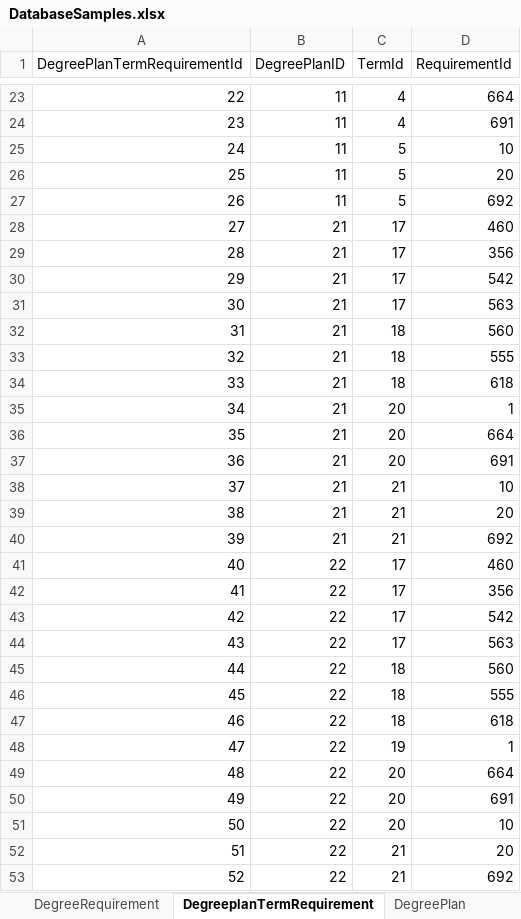
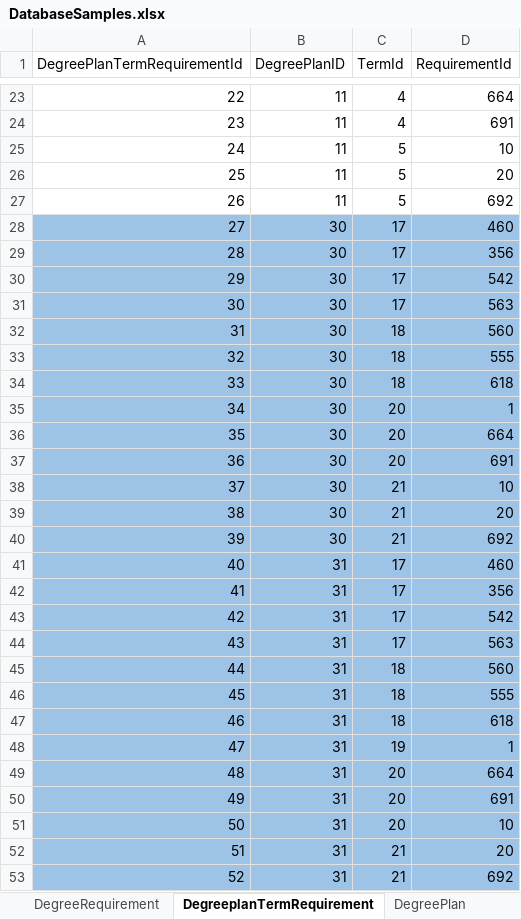
Before and after one commit to dristi-marasini/Team01Repo, an Excel workbook: Docs/DatabaseSamples.xlsx, sheet DegreeplanTermRequirement, drawn as a sheet; only a part is shown, gaps mark what is left out; values as stored, in another font and other column widths than the file's, no borders; the diff names each change by its address in the sheet, - before the commit and + after, or states it on an @@ line.

Commit message:
karun commit

```diff
--- a/Docs/DatabaseSamples.xlsx (sheet DegreeplanTermRequirement)
+++ b/Docs/DatabaseSamples.xlsx (sheet DegreeplanTermRequirement)
-A28:D53 fill: none
+A28:D53 fill: #9DC3E6
-B28:B40 (DegreePlanID): 21
+B28:B40 (DegreePlanID): 30
-B41:B53 (DegreePlanID): 22
+B41:B53 (DegreePlanID): 31
```
Also changed, not shown: sheet DegreeRequirement, sheet DegreePlan, sheet StudentTerm, sheet Student.
